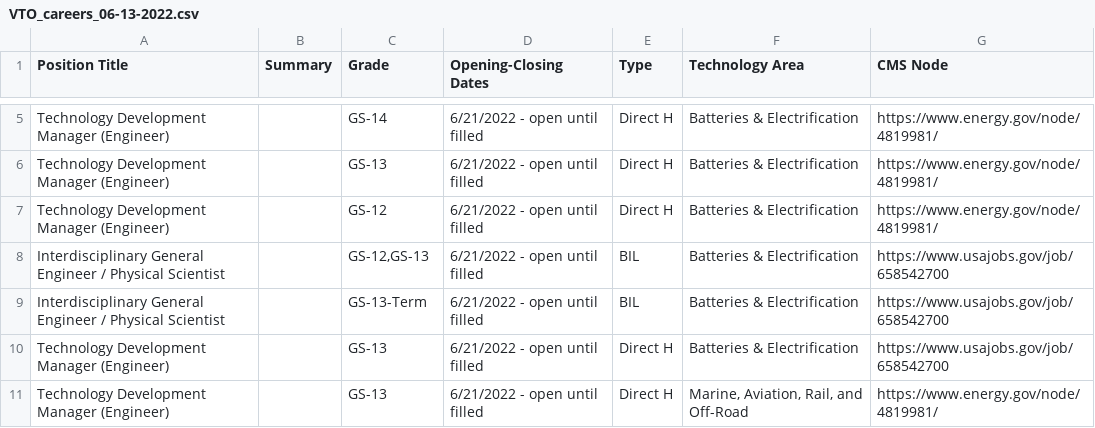
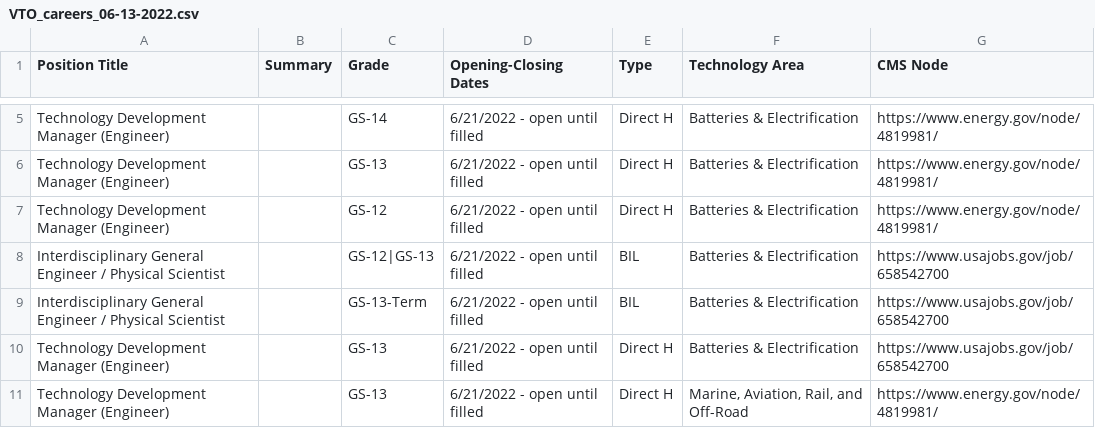
Before and after one commit to EEREweb/public, a CSV file: vto/datatables/careers/VTO_careers_06-13-2022.csv, drawn as a sheet; only a part is shown, gaps mark what is left out.

Commit message:
Update VTO_careers_06-13-2022.csv

```diff
--- a/vto/datatables/careers/VTO_careers_06-13-2022.csv
+++ b/vto/datatables/careers/VTO_careers_06-13-2022.csv
@@ -7,3 +7,3 @@ Technology Development Manager (Engineer),,GS-13,6/21/2022 - open until filled,D
 Technology Development Manager (Engineer),,GS-12,6/21/2022 - open until filled,Direct H,Batteries & Electrification,https://www.energy.gov/node/4819981/
-Interdisciplinary General Engineer / Physical Scientist,,"GS-12,GS-13",6/21/2022 - open until filled,BIL,Batteries & Electrification,https://www.usajobs.gov/job/658542700
+Interdisciplinary General Engineer / Physical Scientist,,"GS-12|GS-13",6/21/2022 - open until filled,BIL,Batteries & Electrification,https://www.usajobs.gov/job/658542700
 Interdisciplinary General Engineer / Physical Scientist,,GS-13-Term,6/21/2022 - open until filled,BIL,Batteries & Electrification,https://www.usajobs.gov/job/658542700
```
